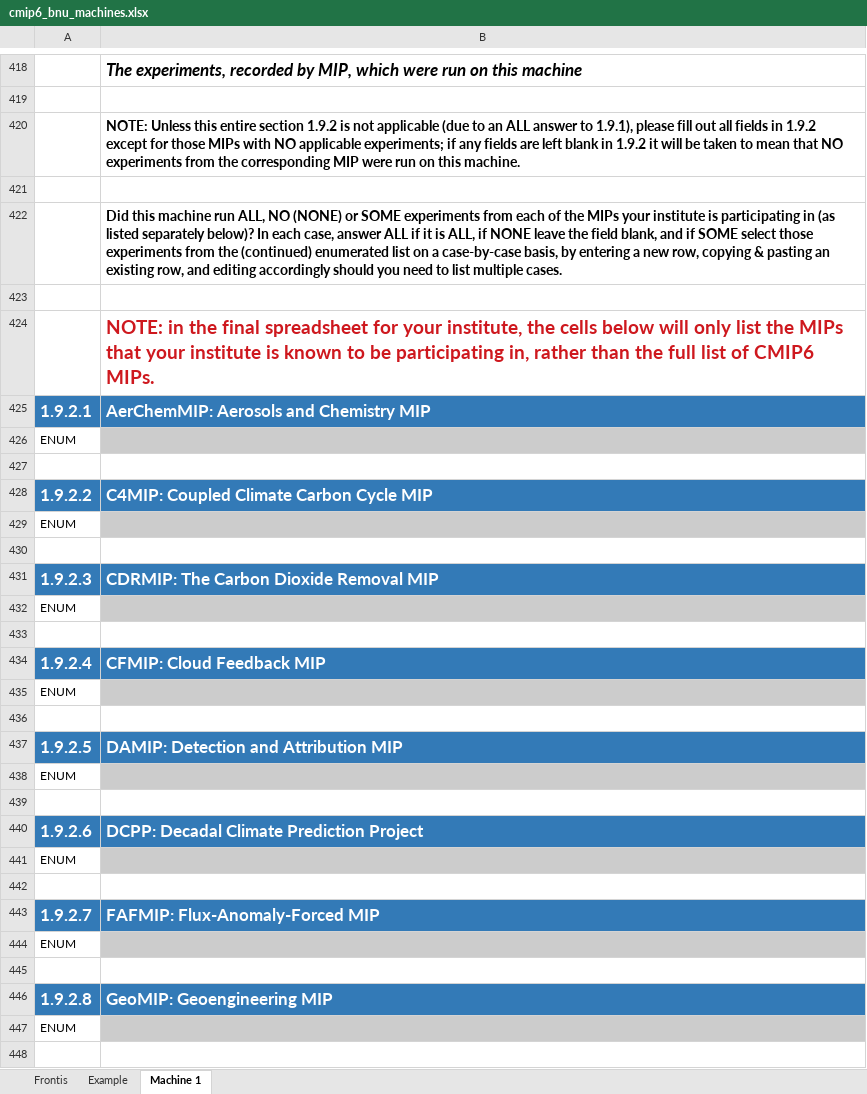
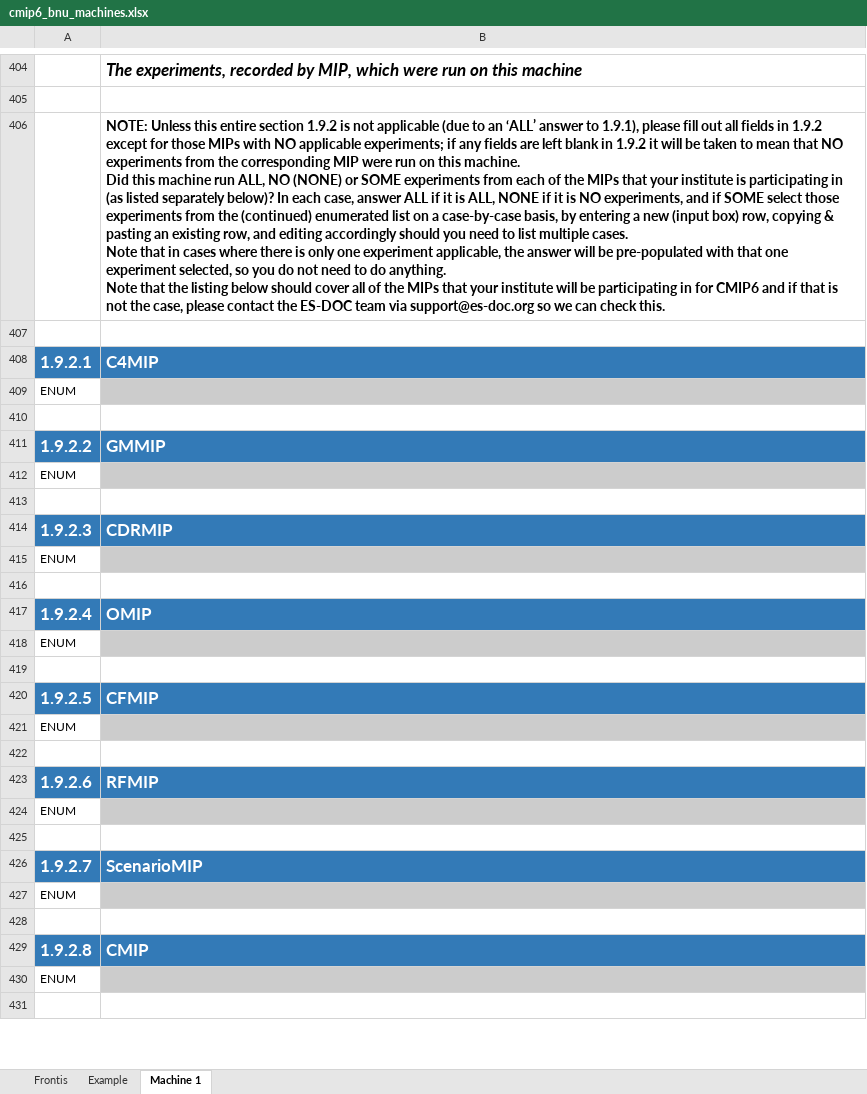
Before and after one commit to ES-DOC-INSTITUTIONAL/bnu, an Excel workbook: cmip6/machines/cmip6_bnu_machines.xlsx, sheet Machine 1, drawn as a sheet; only a part is shown, gaps mark what is left out; values as stored, in another font and other column widths than the file's, no borders; removed rows and columns are numbered as before the commit, all else as after; ↵ is a line break in a cell; the diff covers the shown part only; the diff names each change by its address in the sheet, - before the commit and + after, or states it on an @@ line.

Commit message:
1. Initialise final machines spreadsheet

```diff
--- a/cmip6/machines/cmip6_bnu_machines.xlsx (sheet Machine 1)
+++ b/cmip6/machines/cmip6_bnu_machines.xlsx (sheet Machine 1)
-B406: …to an ALL answer to 1.9.1), please fill out all fields in 1.9.2 except for those MIPs with NO applicable experiments; if any fields are left blank in 1.9.2 it will be taken to mean that NO experiments from the corresponding MIP were run on this machine.
+B406: …to an ‘ALL’ answer to 1.9.1), please fill out all fields in 1.9.2 except for those MIPs with NO applicable experiments; if any fields are left blank in 1.9.2 it will be taken to mean that NO experiments from the corresponding MIP were run on this machine. ↵ Did this machine run ALL, NO (NONE) or SOME experiments from each of the MIPs that your institute is participating in (as listed separately below)? In each case, answer ALL if it is ALL, NONE if it is NO experiments, and if SOME select those experiments from the (continued) enumerated list on a case-by-case basis, by entering a new (input box) row, copying & pasting an existing row, and editing accordingly should you need to list multiple cases. ↵ Note that in cases where there is only one experiment applicable, the answer will be pre-populated with that one experiment selected, so you do not need to do anything. ↵ Note that the listing below should cover all of the MIPs that your institute will be participating in for CMIP6 and if that is not the case, please contact the ES-DOC team via support@es-doc.org so we can check this.
-row 422:  | Did this machine run ALL, NO (NONE) or SOME experiments from each of the MIPs your institute is participating in (as listed separately below)? In each case, answer ALL if it is ALL, if NONE leave the field blank, and if SOME select those experiments from the (continued) enumerated list on a case-by-case basis, by entering a new row, copying & pasting an existing row, and editing accordingly should you need to list multiple cases.
-row 423: (empty)
-row 424:  | NOTE: in the final spreadsheet for your institute, the cells below will only list the MIPs that your institute is known to be participating in, rather than the full list of CMIP6 MIPs.
-B408: AerChemMIP: Aerosols and Chemistry MIP
+B408: C4MIP
-B411: C4MIP: Coupled Climate Carbon Cycle MIP
+B411: GMMIP
-B414: CDRMIP: The Carbon Dioxide Removal MIP
+B414: CDRMIP
-B417: CFMIP: Cloud Feedback MIP
+B417: OMIP
-B420: DAMIP: Detection and Attribution MIP
+B420: CFMIP
-B423: DCPP: Decadal Climate Prediction Project
+B423: RFMIP
-B426: FAFMIP: Flux-Anomaly-Forced MIP
+B426: ScenarioMIP
-B429: GeoMIP: Geoengineering MIP
+B429: CMIP
```
Also changed, not shown: 48 removed rows, 6 edited cells and cell formats elsewhere in this sheet, sheet Example, sheet Frontis.
